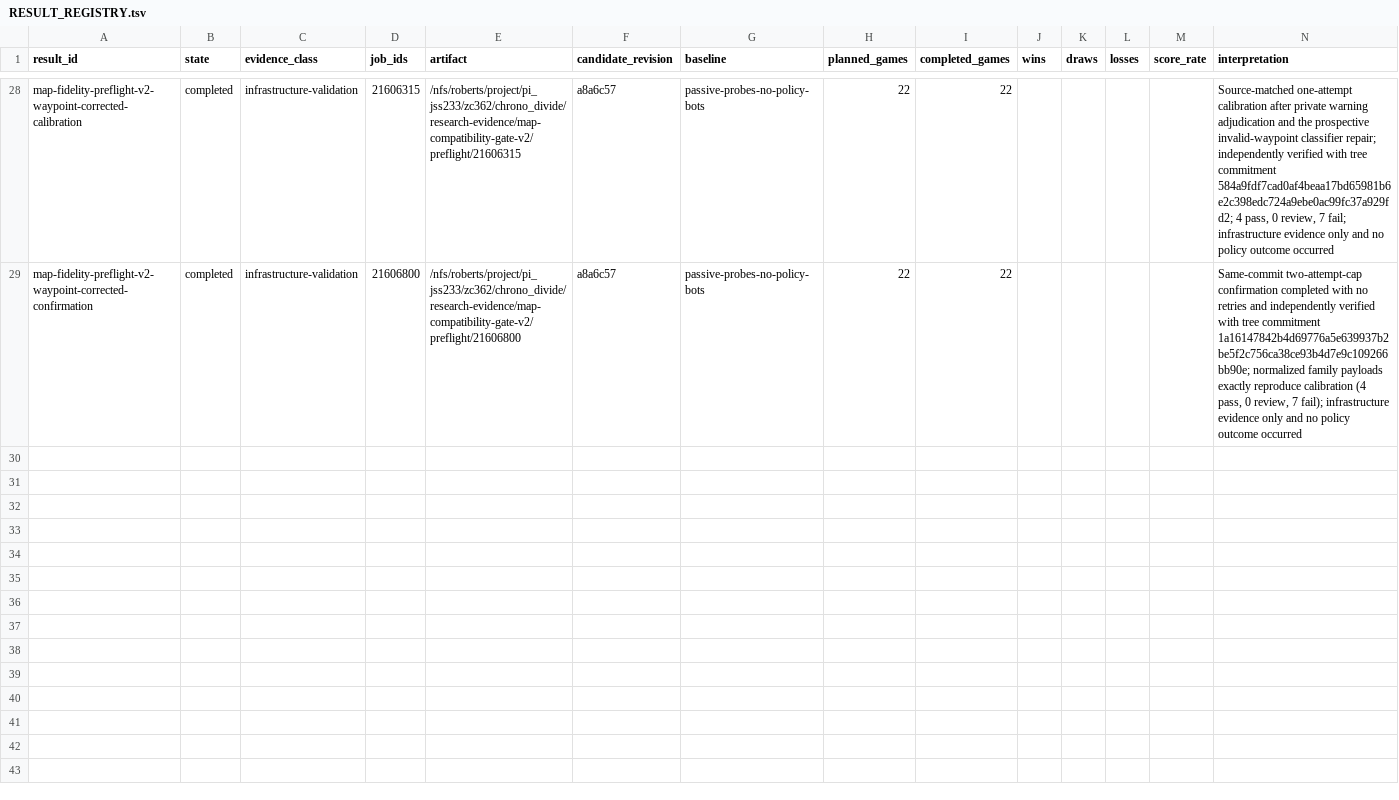
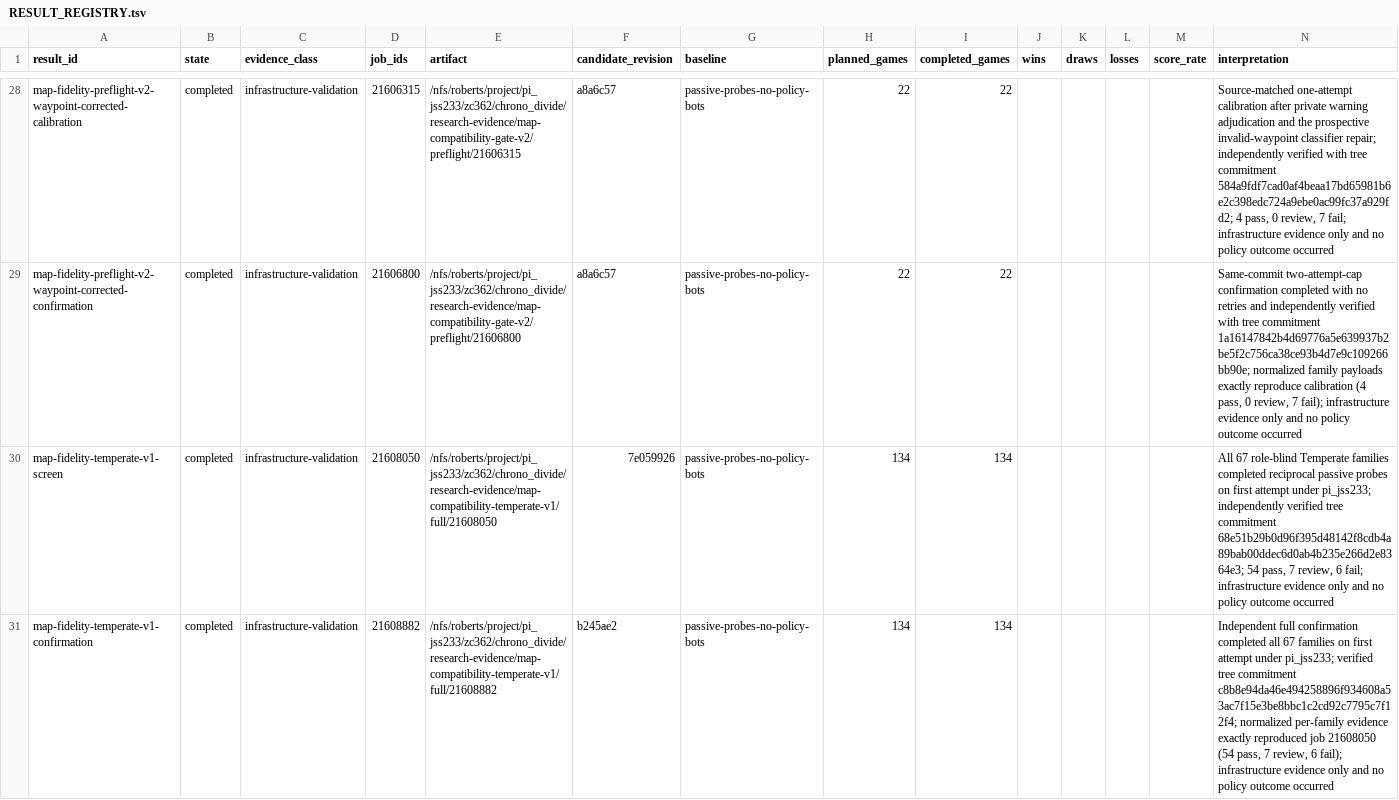
Before and after one commit to Sasha-Cui/supalosa-chronodivide-bot, a TSV file: research/RESULT_REGISTRY.tsv, drawn as a sheet; only a part is shown, gaps mark what is left out.

Commit message:
docs: add research navigation and current status

```diff
--- a/research/RESULT_REGISTRY.tsv
+++ b/research/RESULT_REGISTRY.tsv
@@ -29 +29,3 @@ map-fidelity-preflight-v2-waypoint-corrected-calibration	completed	infrastructur
 map-fidelity-preflight-v2-waypoint-corrected-confirmation	completed	infrastructure-validation	21606800	/nfs/roberts/project/pi_jss233/zc362/chrono_divide/research-evidence/map-compatibility-gate-v2/preflight/21606800	a8a6c57	passive-probes-no-policy-bots	22	22					Same-commit two-attempt-cap confirmation completed with no retries and independently verified with tree commitment 1a16147842b4d69776a5e639937b2be5f2c756ca38ce93b4d7e9c109266bb90e; normalized family payloads exactly reproduce calibration (4 pass, 0 review, 7 fail); infrastructure evidence only and no policy outcome occurred
+map-fidelity-temperate-v1-screen	completed	infrastructure-validation	21608050	/nfs/roberts/project/pi_jss233/zc362/chrono_divide/research-evidence/map-compatibility-temperate-v1/full/21608050	7e059926	passive-probes-no-policy-bots	134	134					All 67 role-blind Temperate families completed reciprocal passive probes on first attempt under pi_jss233; independently verified tree commitment 68e51b29b0d96f395d48142f8cdb4a89bab00ddec6d0ab4b235e266d2e8364e3; 54 pass, 7 review, 6 fail; infrastructure evidence only and no policy outcome occurred
+map-fidelity-temperate-v1-confirmation	completed	infrastructure-validation	21608882	/nfs/roberts/project/pi_jss233/zc362/chrono_divide/research-evidence/map-compatibility-temperate-v1/full/21608882	b245ae2	passive-probes-no-policy-bots	134	134					Independent full confirmation completed all 67 families on first attempt under pi_jss233; verified tree commitment c8b8e94da46e494258896f934608a53ac7f15e3be8bbc1c2cd92c7795c7f12f4; normalized per-family evidence exactly reproduced job 21608050 (54 pass, 7 review, 6 fail); infrastructure evidence only and no policy outcome occurred
```
Also changed, not shown: 6 other files.
